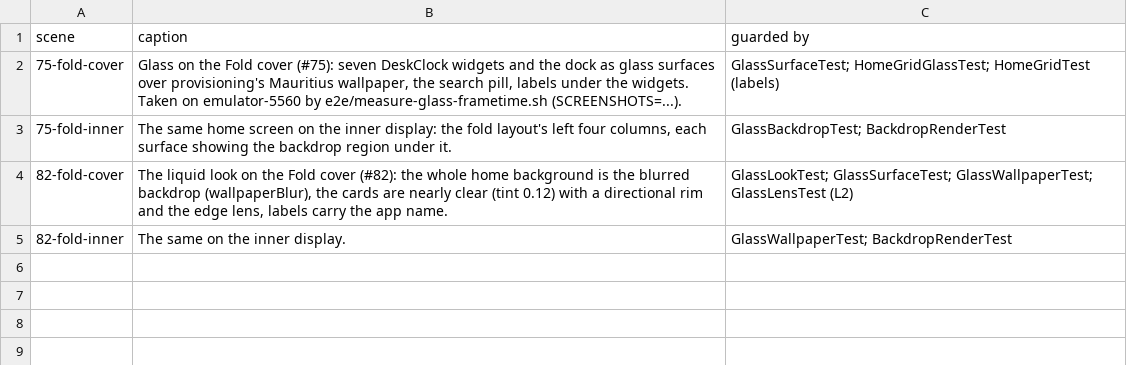
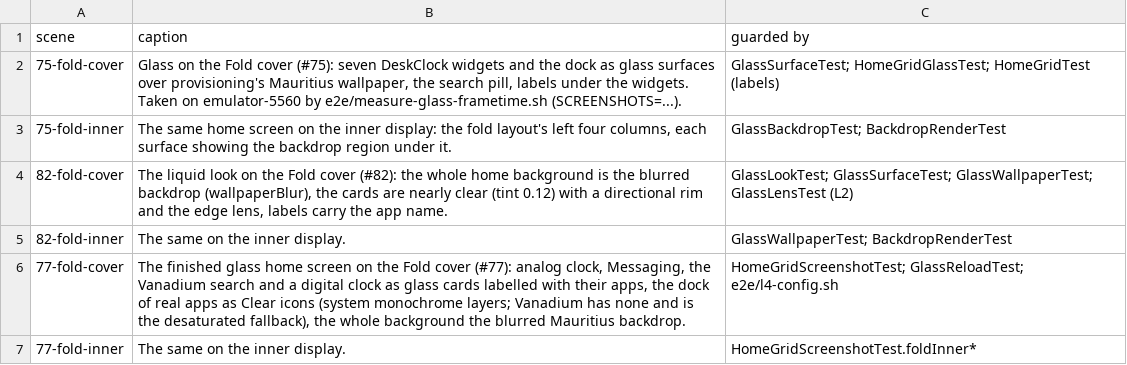
Before and after one commit to andashi/home, a TSV file: e2e/screenshots/glass/captions.tsv, drawn as a sheet.

Commit message:
docs: ADR 0004 accepted, revised, as built; the glass numbers and screenshots
ADR 0004 records what the epic built, in drawing order, and the Fold
numbers: cards 93/133 ms p50 (cover/inner), with the backdrop 113/150,
the full stack 150/300, the blur once per display 323/351 ms - on the
emulator's software renderer, where the edge lens is a per-pixel CPU
shader; GPU numbers wait for andashi/provisioning#4. The README records
the contract the epic added. The frame-time script waits for the grid
after each posture change (a cover series had measured the blank
between two activities: 2 frames). Screenshots of the finished screen
with varied widgets.

```diff
--- a/e2e/screenshots/glass/captions.tsv
+++ b/e2e/screenshots/glass/captions.tsv
@@ -5 +5,3 @@ scene	caption	guarded by
 82-fold-inner	The same on the inner display.	GlassWallpaperTest; BackdropRenderTest
+77-fold-cover	The finished glass home screen on the Fold cover (#77): analog clock, Messaging, the Vanadium search and a digital clock as glass cards labelled with their apps, the dock of real apps as Clear icons (system monochrome layers; Vanadium has none and is the desaturated fallback), the whole background the blurred Mauritius backdrop.	HomeGridScreenshotTest; GlassReloadTest; e2e/l4-config.sh
+77-fold-inner	The same on the inner display.	HomeGridScreenshotTest.foldInner*
```
Also changed, not shown: 6 other files.
